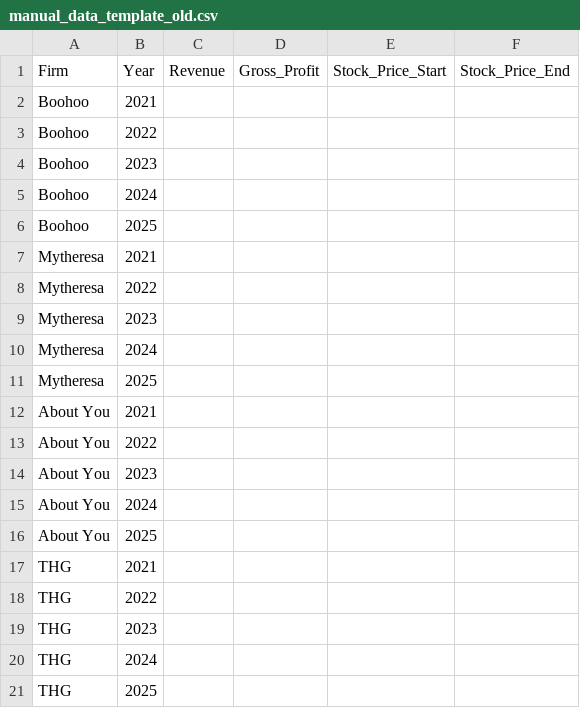
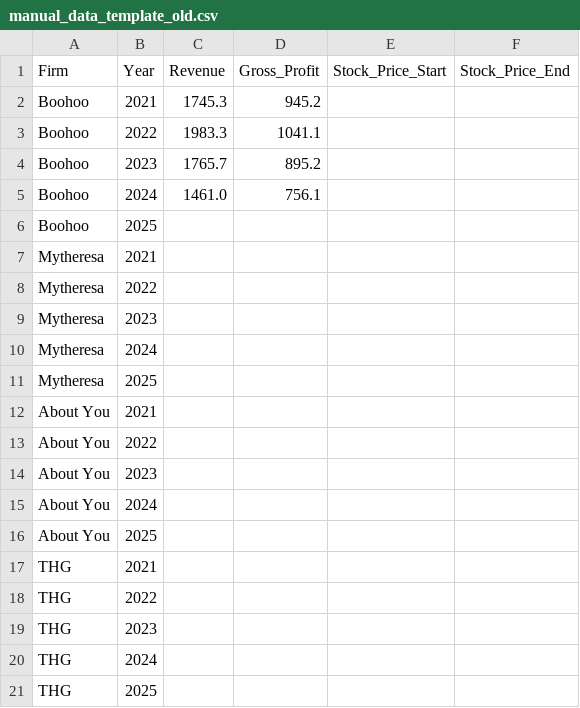
Before and after one commit to NicoleKzm/AI-Signalling-Dissertation, a CSV file: manual_data_template_old.csv, drawn as a sheet.

```diff
--- a/manual_data_template_old.csv
+++ b/manual_data_template_old.csv
@@ -1,6 +1,6 @@
 Firm,Year,Revenue,Gross_Profit,Stock_Price_Start,Stock_Price_End
-Boohoo,2021,,,,
-Boohoo,2022,,,,
-Boohoo,2023,,,,
-Boohoo,2024,,,,
+Boohoo,2021,1745.3,945.2,,
+Boohoo,2022,1983.3,1041.1,,
+Boohoo,2023,1765.7,895.2,,
+Boohoo,2024,1461.0,756.1,,
 Boohoo,2025,,,,
```
Also changed, not shown: 8 other files.
